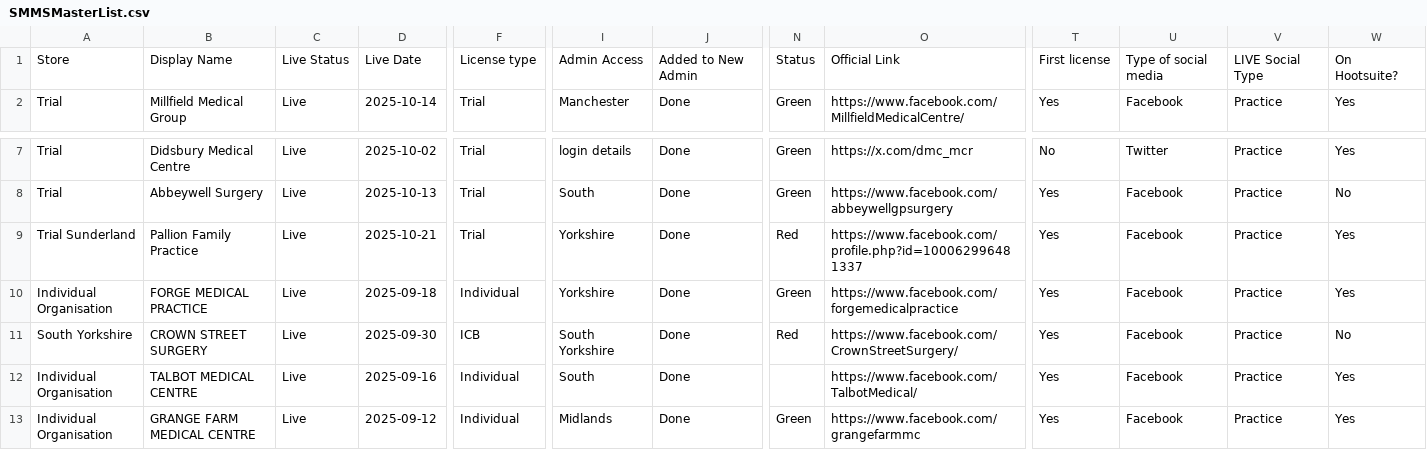
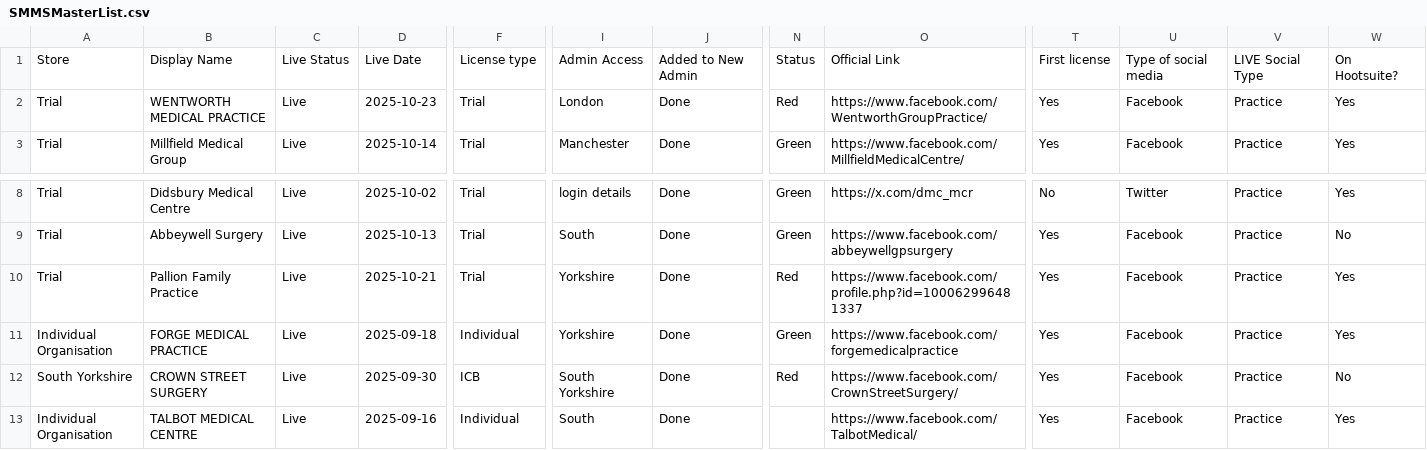
Before and after one commit to JCRedmoorHealth/vercel-mcp-python, a CSV file: Boards data/SMMSMasterList.csv, drawn as a sheet; only a part is shown, gaps mark what is left out; the shorter side is filled out with more unchanged rows; addresses are those after the commit; rows hold the shown columns only; the diff names each change by its address in the sheet, - before the commit and + after, or states it on an @@ line.

Commit message:
Update SMMS Master list

```diff
--- a/Boards data/SMMSMasterList.csv
+++ b/Boards data/SMMSMasterList.csv
+row 2: Trial | WENTWORTH MEDICAL PRACTICE | Live | 2025-10-23 | Trial | London | Done | Red | https://www.facebook.com/WentworthGroupPractice/ | Yes | Facebook | Practice | Yes
-A10: Trial Sunderland
+A10: Trial
```
Also changed, not shown: 1 other file.
